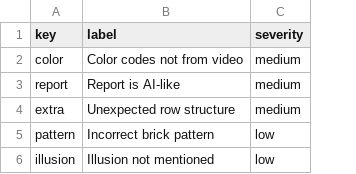
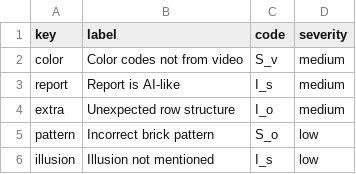
Before and after one commit to gniziemazity/AI-Problematic-Assignments, a CSV file: assignments/wall/artefact_labels.csv, drawn as a sheet; the diff names each change by its address in the sheet, - before the commit and + after, or states it on an @@ line.

Commit message:
artefact labels

```diff
--- a/assignments/wall/artefact_labels.csv
+++ b/assignments/wall/artefact_labels.csv
+column C (code), rows 2-6: S_v | I_s | I_o | S_o | I_s
```
Also changed, not shown: 4 other files.
